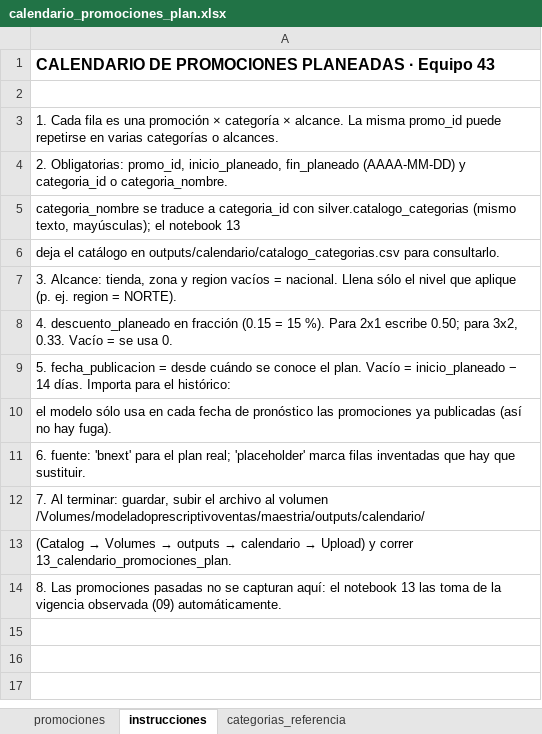
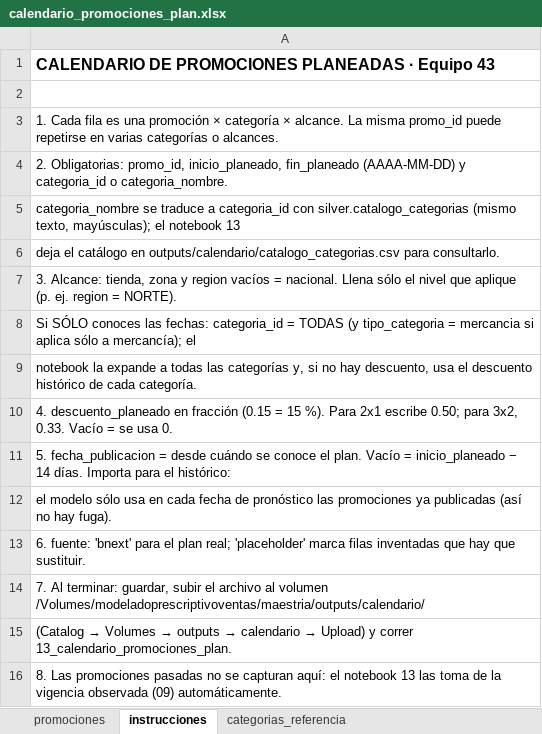
Before and after one commit to AlexisKValdez/Proyecto_Integrador_MNA_BNEXT, an Excel workbook: calendario/calendario_promociones_plan.xlsx, sheet instrucciones, drawn as a sheet; values as stored, in another font and other column widths than the file's, no borders; the diff names each change by its address in the sheet, - before the commit and + after, or states it on an @@ line.

Commit message:
Octubre en el pipeline, cuatro bloques de prueba y promociones con sólo fechas
- MESES hasta 2026-10; bloques de prueba prueba_3 (28-sep) y prueba_4 (12-oct):
  la prueba no vista cubre del 1-sep al 26-oct con los modelos congelados al
  31-ago. Eventos de octubre a diciembre.
- Notebook 13: categoria_id = TODAS (+ tipo_categoria) para promociones de las
  que sólo se conocen las fechas; descuento imputado con el histórico de la
  categoría; bloque comentado para cargar el catálogo de Bnext cuando exista.
- Plantilla del calendario con columna tipo_categoria y ejemplo de sólo fechas.
- Tablero: fracción de series con promoción (observada/planeada) en la serie
  de tiempo. Documentación (runbook, calendario, tablero, pendientes) al día.

```diff
--- a/calendario/calendario_promociones_plan.xlsx (sheet instrucciones)
+++ b/calendario/calendario_promociones_plan.xlsx (sheet instrucciones)
+row 8: Si SÓLO conoces las fechas: categoria_id = TODAS (y tipo_categoria = mercancia si aplica sólo a mercancía); el
+row 9: notebook la expande a todas las categorías y, si no hay descuento, usa el descuento histórico de cada categoría.
```
Also changed, not shown: sheet promociones, 56 other files.
